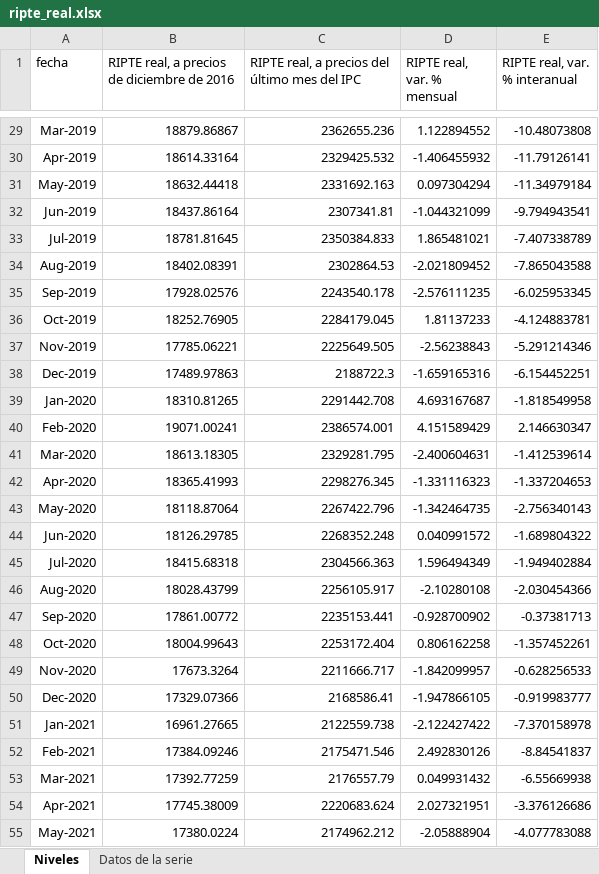
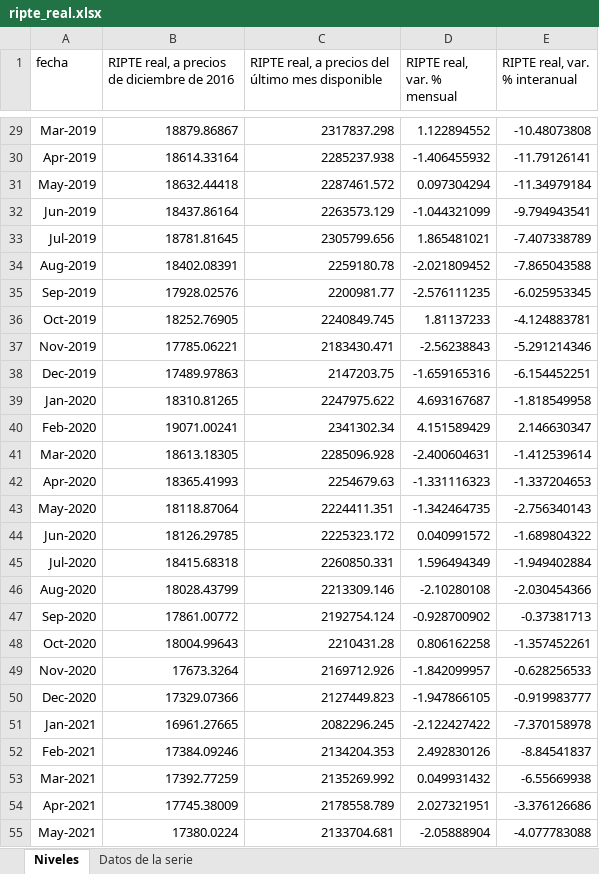
Before and after one commit to rodrigotperelsztein-source/monitor-series, an Excel workbook: data/excel/ripte_real.xlsx, sheet Niveles, drawn as a sheet; only a part is shown, gaps mark what is left out; values as stored, in another font and other column widths than the file's, no borders; the diff covers the shown part only; the diff names each change by its address in the sheet, - before the commit and + after, or states it on an @@ line.

```diff
--- a/data/excel/ripte_real.xlsx (sheet Niveles)
+++ b/data/excel/ripte_real.xlsx (sheet Niveles)
-C1: …último mes del IPC
+C1: …último mes disponible
-C29: 2362655.236
+C29: 2317837.298
-C30: 2329425.532
+C30: 2285237.938
-C31: 2331692.163
+C31: 2287461.572
-C32: 2307341.81
+C32: 2263573.129
-C33: 2350384.833
+C33: 2305799.656
-C34: 2302864.53
+C34: 2259180.78
-C35: 2243540.178
+C35: 2200981.77
-C36: 2284179.045
+C36: 2240849.745
-C37: 2225649.505
+C37: 2183430.471
-C38: 2188722.3
+C38: 2147203.75
-C39: 2291442.708
+C39: 2247975.622
-C40: 2386574.001
+C40: 2341302.34
-C41: 2329281.795
+C41: 2285096.928
-C42: 2298276.345
+C42: 2254679.63
-C43: 2267422.796
+C43: 2224411.351
-C44: 2268352.248
+C44: 2225323.172
-C45: 2304566.363
+C45: 2260850.331
-C46: 2256105.917
+C46: 2213309.146
-C47: 2235153.441
+C47: 2192754.124
-C48: 2253172.404
+C48: 2210431.28
-C49: 2211666.717
+C49: 2169712.926
-C50: 2168586.41
+C50: 2127449.823
-C51: 2122559.738
+C51: 2082296.245
-C52: 2175471.546
+C52: 2134204.353
-C53: 2176557.79
+C53: 2135269.992
-C54: 2220683.624
+C54: 2178558.789
-C55: 2174962.212
+C55: 2133704.681
```
Also changed, not shown: 90 edited cells elsewhere in this sheet, 6 other files.
